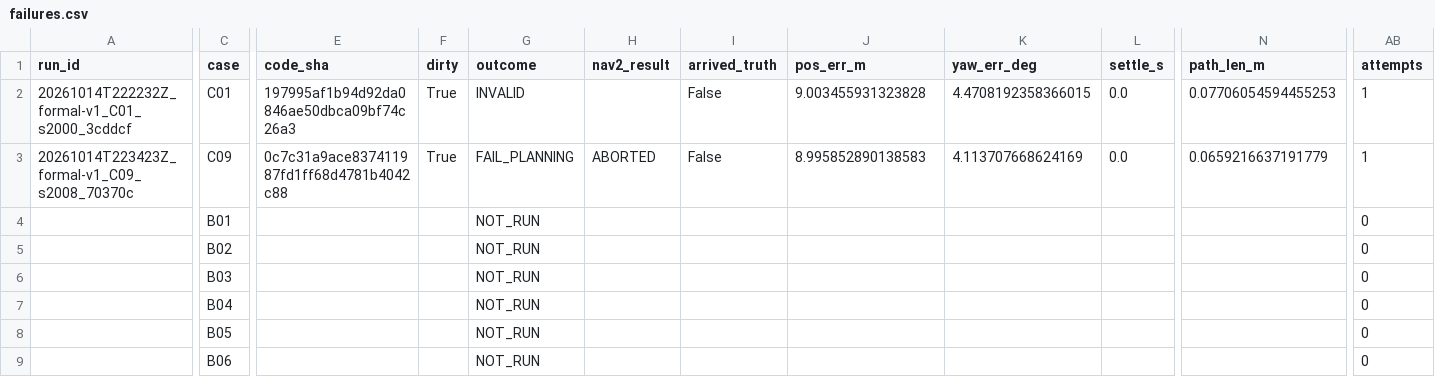
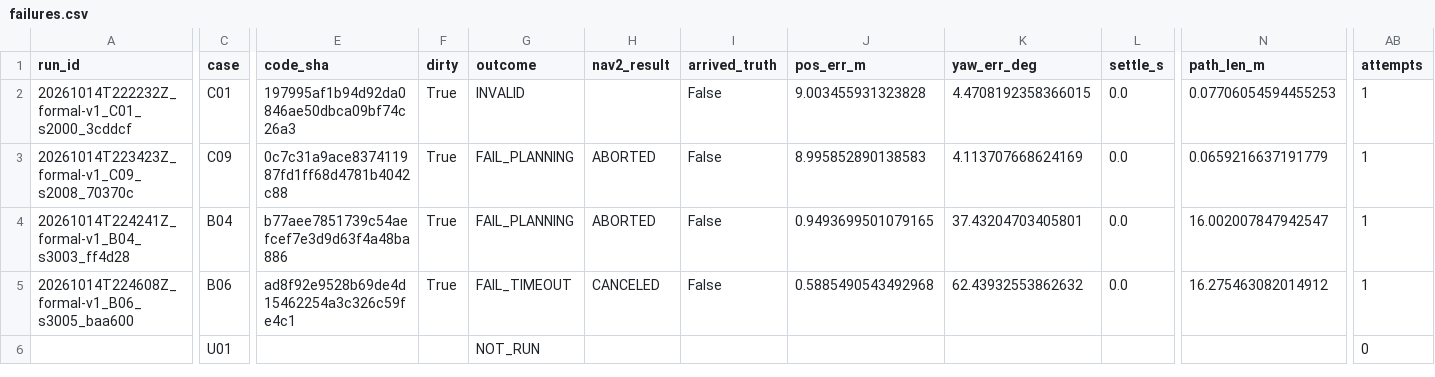
Before and after one commit to wandering2025/humanoid_nav_ws, a CSV file: docs/evidence/W13/formal-v1/failures.csv, drawn as a sheet; only a part is shown, gaps mark what is left out; the shorter side is filled out with more unchanged rows; removed rows and columns are numbered as before the commit, all else as after; rows hold the shown columns only; the diff covers the shown part only; the diff names each change by its address in the sheet, - before the commit and + after, or states it on an @@ line.

```diff
--- a/docs/evidence/W13/formal-v1/failures.csv
+++ b/docs/evidence/W13/formal-v1/failures.csv
-row 4:  | B01 |  |  | NOT_RUN |  |  |  |  |  |  | 0
-row 5:  | B02 |  |  | NOT_RUN |  |  |  |  |  |  | 0
-row 6:  | B03 |  |  | NOT_RUN |  |  |  |  |  |  | 0
-A4 (run_id): (empty)
+A4 (run_id): 20261014T224241Z_formal-v1_B04_s3003_ff4d28
-E4 (code_sha): (empty)
+E4 (code_sha): b77aee7851739c54aefcef7e3d9d63f4a48ba886
-F4 (dirty): (empty)
+F4 (dirty): True
-G4 (outcome): NOT_RUN
+G4 (outcome): FAIL_PLANNING
-H4 (nav2_result): (empty)
+H4 (nav2_result): ABORTED
-I4 (arrived_truth): (empty)
+I4 (arrived_truth): False
-J4 (pos_err_m): (empty)
+J4 (pos_err_m): 0.9493699501079165
-K4 (yaw_err_deg): (empty)
+K4 (yaw_err_deg): 37.43204703405801
-L4 (settle_s): (empty)
+L4 (settle_s): 0.0
-N4 (path_len_m): (empty)
+N4 (path_len_m): 16.002007847942547
-AB4 (attempts): 0
+AB4 (attempts): 1
-row 8:  | B05 |  |  | NOT_RUN |  |  |  |  |  |  | 0
-A5 (run_id): (empty)
+A5 (run_id): 20261014T224608Z_formal-v1_B06_s3005_baa600
-E5 (code_sha): (empty)
+E5 (code_sha): ad8f92e9528b69de4d15462254a3c326c59fe4c1
-F5 (dirty): (empty)
+F5 (dirty): True
-G5 (outcome): NOT_RUN
+G5 (outcome): FAIL_TIMEOUT
-H5 (nav2_result): (empty)
+H5 (nav2_result): CANCELED
-I5 (arrived_truth): (empty)
+I5 (arrived_truth): False
-J5 (pos_err_m): (empty)
+J5 (pos_err_m): 0.5885490543492968
-K5 (yaw_err_deg): (empty)
+K5 (yaw_err_deg): 62.43932553862632
-L5 (settle_s): (empty)
+L5 (settle_s): 0.0
-N5 (path_len_m): (empty)
+N5 (path_len_m): 16.275463082014912
-AB5 (attempts): 0
+AB5 (attempts): 1
```
Also changed, not shown: 4 removed rows and 24 edited cells elsewhere in this file, docs/evidence/W13/formal-v1/results.csv, 15 other files.
